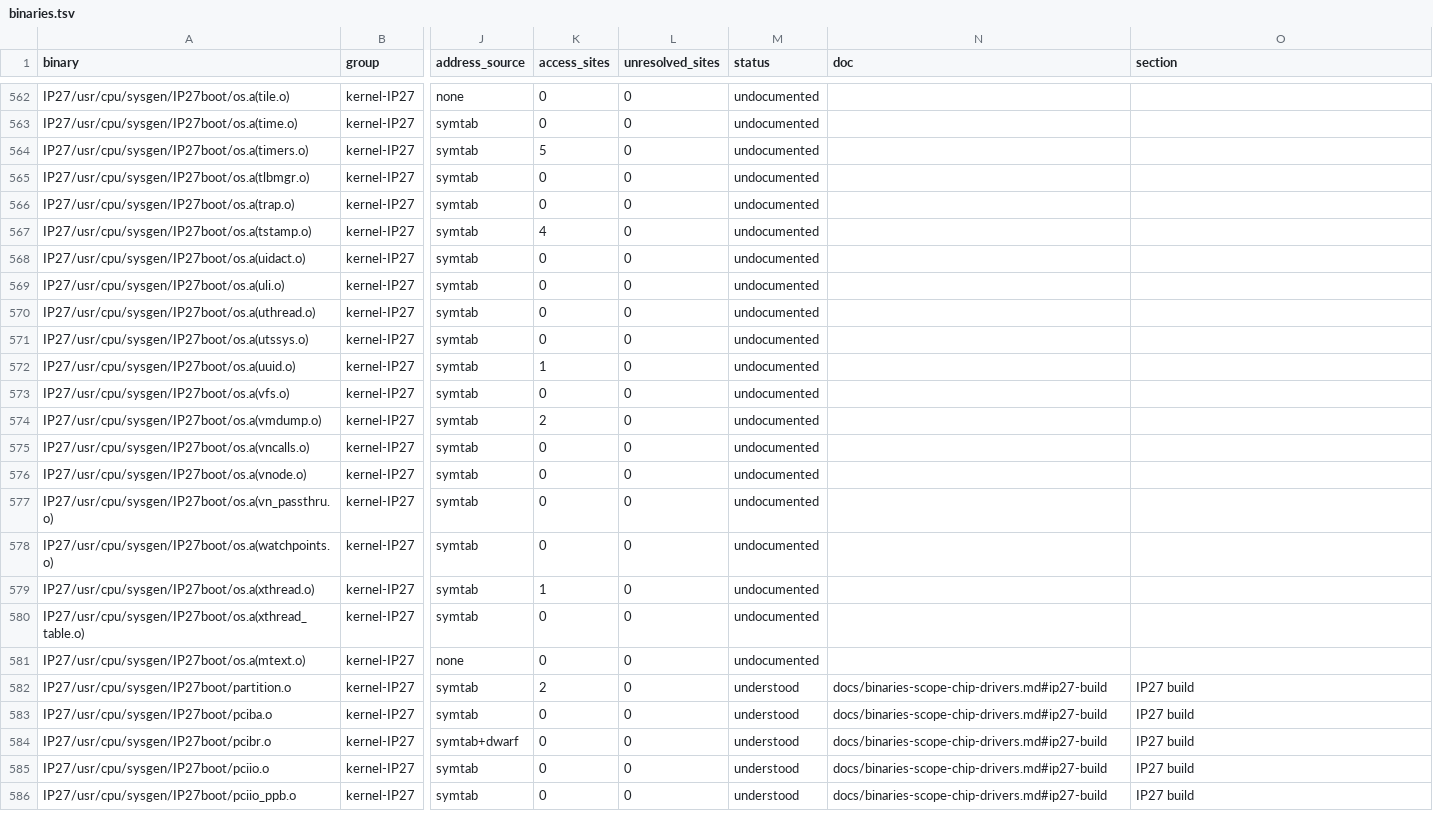
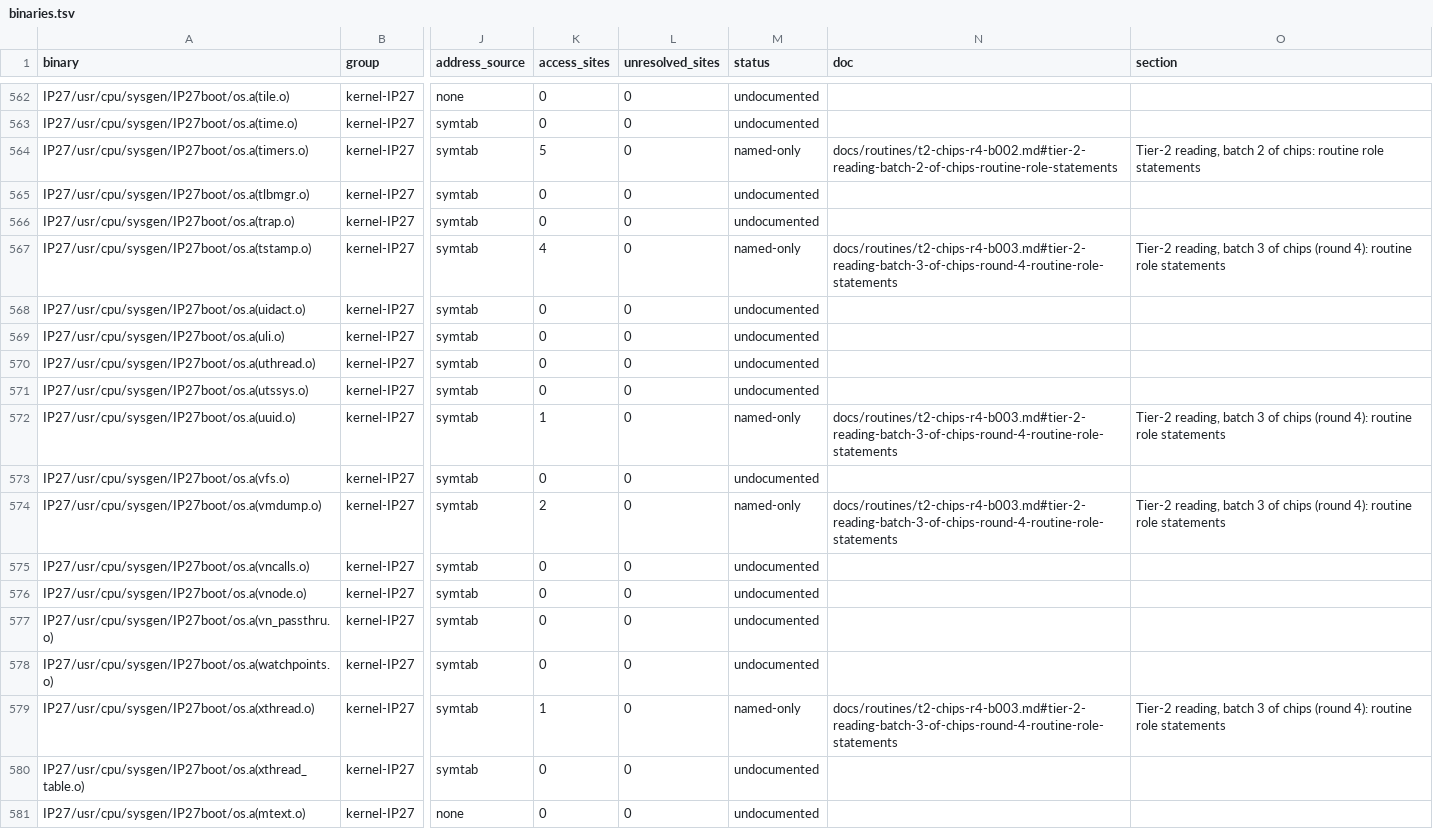
Before and after one commit to jamesbraid/chips, a TSV file: docs/inventory/binaries.tsv, drawn as a sheet; only a part is shown, gaps mark what is left out; the shorter side is filled out with more unchanged rows; the diff covers the shown part only; the diff names each change by its address in the sheet, - before the commit and + after, or states it on an @@ line.

Commit message:
docs/routines: add chips routine readings, batches 0 to 4
Adds role statements for 122 routines read from the chips kernel
binaries (IP27, IP30, IP35 builds), in five batches. Each entry cites
the binary path and address and states what was read in full.

The inventory credits the matching function rows, which raises
functions understood from 1109 to 1266 of 6836 rows (16.2% to 18.5%).
The credits follow the build hash: a same-named row is credited only
when its code is byte-identical to a build the entry names, so no
other build of the same routine name gains credit.

Two entries were downgraded after a spot-check of ten random credits.
hubdev_prombase_get does not establish what the routine is for, and
enter_panic_mode no longer claims its stores go through PDA-chain
pointers, since the target addresses are unresolved.

The inventory tables are regenerated by retools/tools/inventory.py in
the same commit.

```diff
--- a/docs/inventory/binaries.tsv
+++ b/docs/inventory/binaries.tsv
-M564 (status): undocumented
+M564 (status): named-only
-N564 (doc): (empty)
+N564 (doc): docs/routines/t2-chips-r4-b002.md#tier-2-reading-batch-2-of-chips-routine-role-statements
-O564 (section): (empty)
+O564 (section): Tier-2 reading, batch 2 of chips: routine role statements
-M567 (status): undocumented
+M567 (status): named-only
-N567 (doc): (empty)
+N567 (doc): docs/routines/t2-chips-r4-b003.md#tier-2-reading-batch-3-of-chips-round-4-routine-role-statements
-O567 (section): (empty)
+O567 (section): Tier-2 reading, batch 3 of chips (round 4): routine role statements
-M572 (status): undocumented
+M572 (status): named-only
-N572 (doc): (empty)
+N572 (doc): docs/routines/t2-chips-r4-b003.md#tier-2-reading-batch-3-of-chips-round-4-routine-role-statements
-O572 (section): (empty)
+O572 (section): Tier-2 reading, batch 3 of chips (round 4): routine role statements
-M574 (status): undocumented
+M574 (status): named-only
-N574 (doc): (empty)
+N574 (doc): docs/routines/t2-chips-r4-b003.md#tier-2-reading-batch-3-of-chips-round-4-routine-role-statements
-O574 (section): (empty)
+O574 (section): Tier-2 reading, batch 3 of chips (round 4): routine role statements
-M579 (status): undocumented
+M579 (status): named-only
-N579 (doc): (empty)
+N579 (doc): docs/routines/t2-chips-r4-b003.md#tier-2-reading-batch-3-of-chips-round-4-routine-role-statements
-O579 (section): (empty)
+O579 (section): Tier-2 reading, batch 3 of chips (round 4): routine role statements
```
Also changed, not shown: 33 edited cells elsewhere in this file, docs/inventory/summary.tsv, 7 other files.
